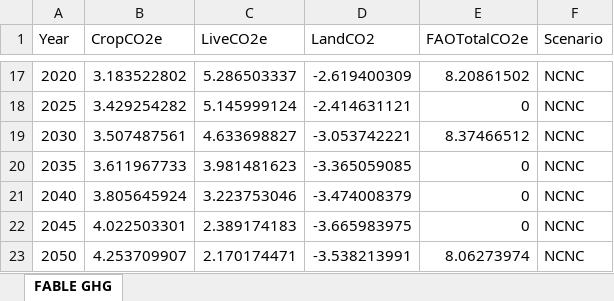
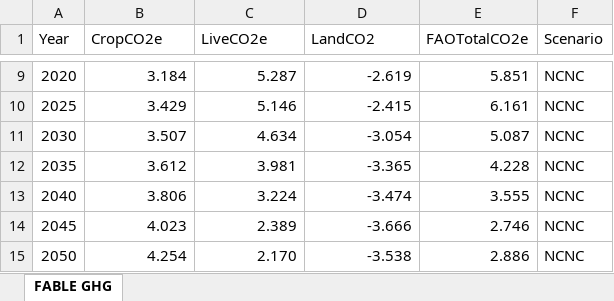
Before and after one commit to mevit8/sdsn_cnp_gr, an Excel workbook: data/Fable_46_GHG.xlsx, sheet FABLE GHG, drawn as a sheet; only a part is shown, gaps mark what is left out; values as stored, in another font and other column widths than the file's, no borders; addresses are those after the commit; the diff covers the shown part only; the diff names each change by its address in the sheet, - before the commit and + after, or states it on an @@ line.

```diff
--- a/data/Fable_46_GHG.xlsx (sheet FABLE GHG)
+++ b/data/Fable_46_GHG.xlsx (sheet FABLE GHG)
-B9 (CropCO2e): 3.183522802
+B9 (CropCO2e): 3.184
-C9 (LiveCO2e): 5.286503337
+C9 (LiveCO2e): 5.287
-D9 (LandCO2): -2.619400309
+D9 (LandCO2): -2.619
-E9 (FAOTotalCO2e): 8.20861502
+E9 (FAOTotalCO2e): 5.851
-B10 (CropCO2e): 3.429254282
+B10 (CropCO2e): 3.429
-C10 (LiveCO2e): 5.145999124
+C10 (LiveCO2e): 5.146
-D10 (LandCO2): -2.414631121
+D10 (LandCO2): -2.415
-E10 (FAOTotalCO2e): 0
+E10 (FAOTotalCO2e): 6.161
-B11 (CropCO2e): 3.507487561
+B11 (CropCO2e): 3.507
-C11 (LiveCO2e): 4.633698827
+C11 (LiveCO2e): 4.634
-D11 (LandCO2): -3.053742221
+D11 (LandCO2): -3.054
-E11 (FAOTotalCO2e): 8.37466512
+E11 (FAOTotalCO2e): 5.087
-B12 (CropCO2e): 3.611967733
+B12 (CropCO2e): 3.612
-C12 (LiveCO2e): 3.981481623
+C12 (LiveCO2e): 3.981
-D12 (LandCO2): -3.365059085
+D12 (LandCO2): -3.365
-E12 (FAOTotalCO2e): 0
+E12 (FAOTotalCO2e): 4.228
-B13 (CropCO2e): 3.805645924
+B13 (CropCO2e): 3.806
-C13 (LiveCO2e): 3.223753046
+C13 (LiveCO2e): 3.224
-D13 (LandCO2): -3.474008379
+D13 (LandCO2): -3.474
-E13 (FAOTotalCO2e): 0
+E13 (FAOTotalCO2e): 3.555
-B14 (CropCO2e): 4.022503301
+B14 (CropCO2e): 4.023
-C14 (LiveCO2e): 2.389174183
+C14 (LiveCO2e): 2.389
-D14 (LandCO2): -3.665983975
+D14 (LandCO2): -3.666
-E14 (FAOTotalCO2e): 0
+E14 (FAOTotalCO2e): 2.746
-B15 (CropCO2e): 4.253709907
+B15 (CropCO2e): 4.254
-C15 (LiveCO2e): 2.170174471
+C15 (LiveCO2e): 2.170
-D15 (LandCO2): -3.538213991
+D15 (LandCO2): -3.538
-E15 (FAOTotalCO2e): 8.06273974
+E15 (FAOTotalCO2e): 2.886
```
Also changed, not shown: 8 removed rows and 28 edited cells elsewhere in this sheet, data/Fable_46_Agricultural.xlsx, data/Fable_46_Land.xlsx, 1 other file.
